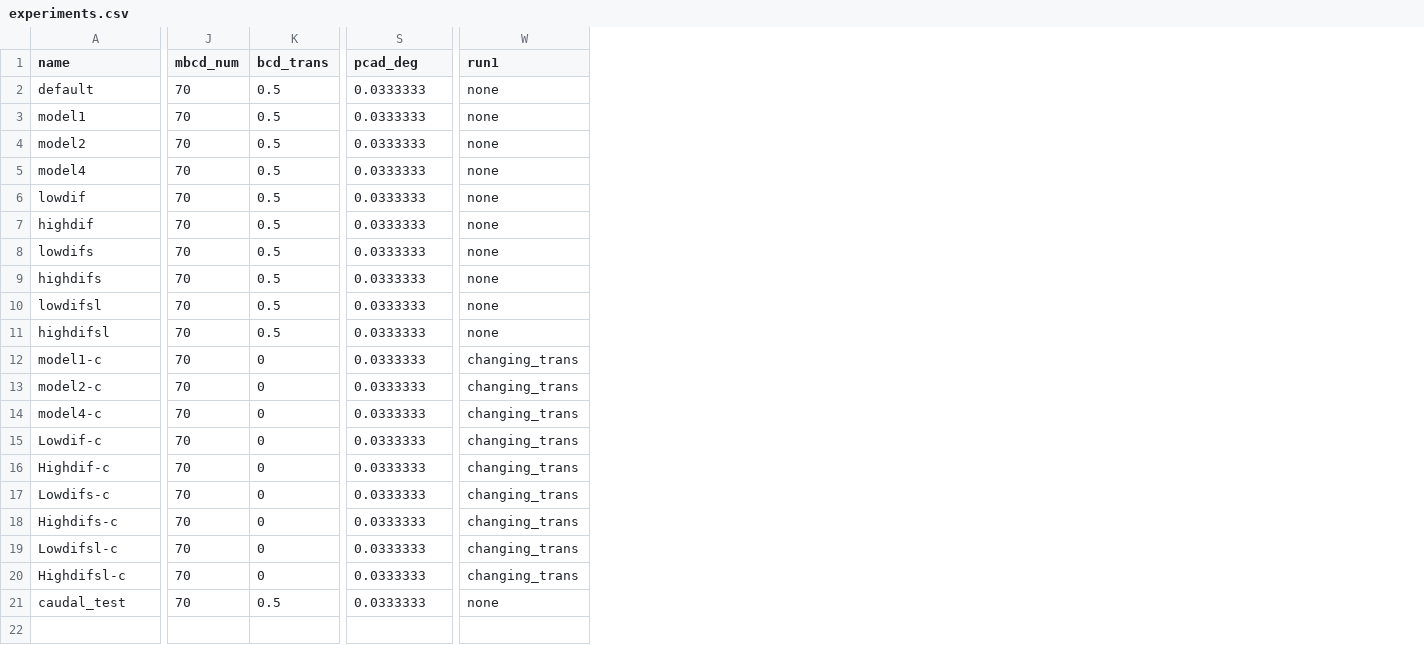
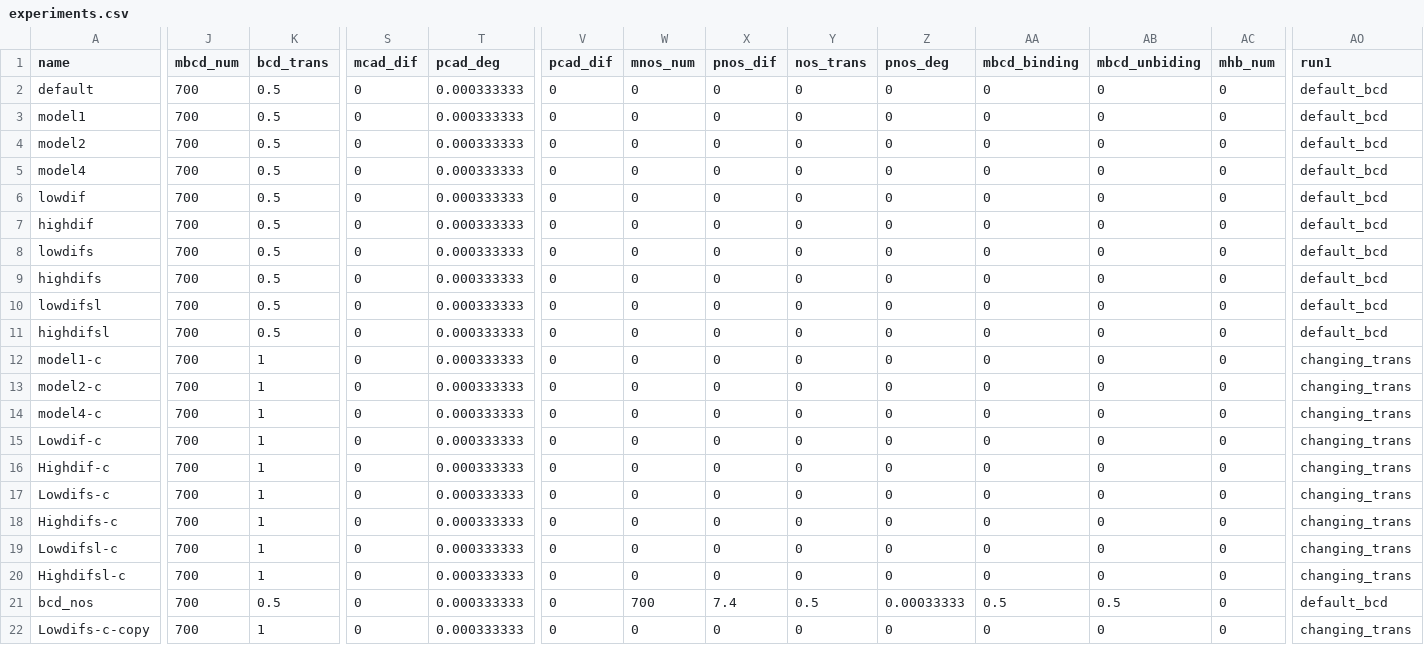
Before and after one commit to maxconway/theRaven, a CSV file: smoldyn/experiments.csv, drawn as a sheet; only a part is shown, gaps mark what is left out; addresses are those after the commit; rows hold the shown columns only; the diff covers the shown part only; the diff names each change by its address in the sheet, - before the commit and + after, or states it on an @@ line.

```diff
--- a/smoldyn/experiments.csv
+++ b/smoldyn/experiments.csv
+column S (mcad_dif), rows 2-21: all 0
+column V (pcad_dif), rows 2-21: all 0
+column W (mnos_num), rows 2-21: 0 | 0 | 0 | 0 | 0 | 0 | 0 | 0 | 0 | 0 | 0 | 0 | 0 | 0 | 0 | 0 | 0 | 0 | 0 | 700
+column X (pnos_dif), rows 2-21: 0 | 0 | 0 | 0 | 0 | 0 | 0 | 0 | 0 | 0 | 0 | 0 | 0 | 0 | 0 | 0 | 0 | 0 | 0 | 7.4
+column Y (nos_trans), rows 2-21: 0 | 0 | 0 | 0 | 0 | 0 | 0 | 0 | 0 | 0 | 0 | 0 | 0 | 0 | 0 | 0 | 0 | 0 | 0 | 0.5
+column Z (pnos_deg), rows 2-21: 0 | 0 | 0 | 0 | 0 | 0 | 0 | 0 | 0 | 0 | 0 | 0 | 0 | 0 | 0 | 0 | 0 | 0 | 0 | 0.00033333
+column AA (mbcd_binding), rows 2-21: 0 | 0 | 0 | 0 | 0 | 0 | 0 | 0 | 0 | 0 | 0 | 0 | 0 | 0 | 0 | 0 | 0 | 0 | 0 | 0.5
+column AB (mbcd_unbiding), rows 2-21: 0 | 0 | 0 | 0 | 0 | 0 | 0 | 0 | 0 | 0 | 0 | 0 | 0 | 0 | 0 | 0 | 0 | 0 | 0 | 0.5
+column AC (mhb_num), rows 2-21: all 0
-J2:J21 (mbcd_num): 70
+J2:J21 (mbcd_num): 700
-T2:T21 (pcad_deg): 0.0333333
+T2:T21 (pcad_deg): 0.000333333
-AO2:AO11 (run1): none
+AO2:AO11 (run1): default_bcd
-K12:K20 (bcd_trans): 0
+K12:K20 (bcd_trans): 1
-A21 (name): caudal_test
+A21 (name): bcd_nos
-AO21 (run1): none
+AO21 (run1): default_bcd
+row 22: Lowdifs-c-copy | 700 | 1 | 0 | 0.000333333 | 0 | 0 | 0 | 0 | 0 | 0 | 0 | 0 | changing_trans
```
Also changed, not shown: 9 added columns, 2 removed columns and 13 edited cells elsewhere in this file, 15 other files.
